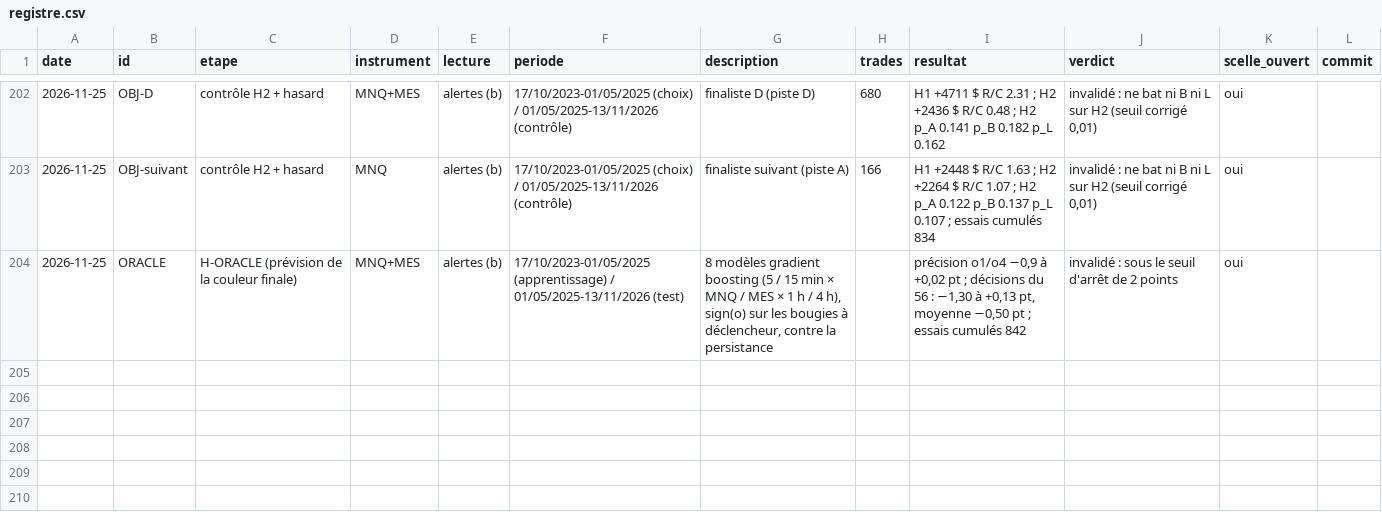
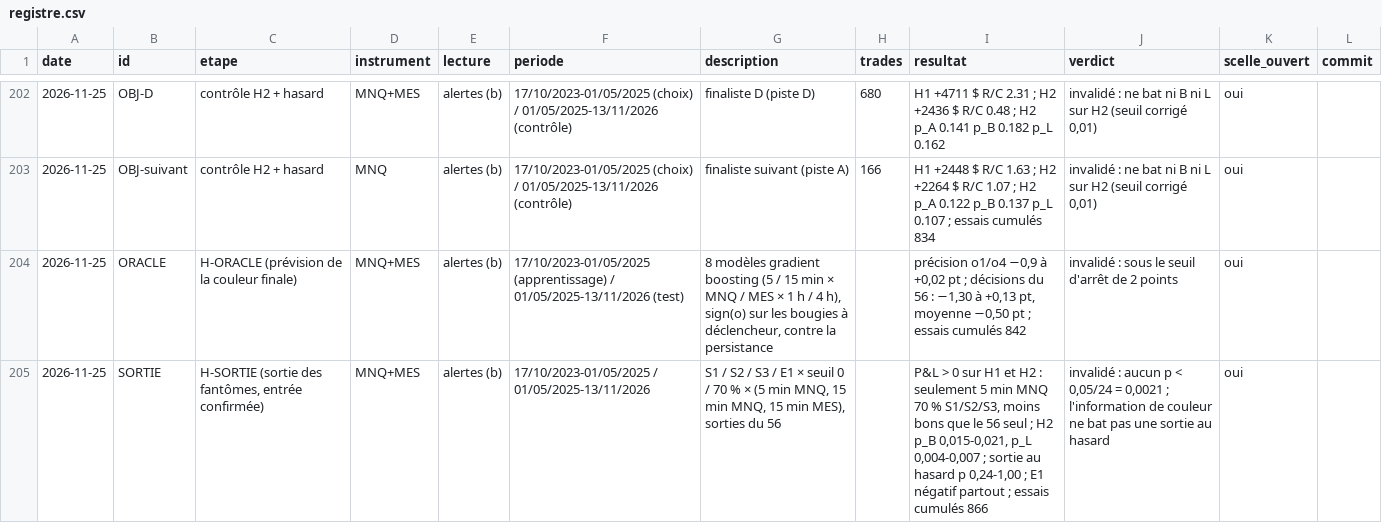
Before and after one commit to whoiamidontknow/on-va-se-le-tenter, a CSV file: KAIROS/recherche/labo5669/registre.csv, drawn as a sheet; only a part is shown, gaps mark what is left out; the diff names each change by its address in the sheet, - before the commit and + after, or states it on an @@ line.

```diff
--- a/KAIROS/recherche/labo5669/registre.csv
+++ b/KAIROS/recherche/labo5669/registre.csv
+row 205: 2026-11-25 | SORTIE | H-SORTIE (sortie des fantômes, entrée confirmée) | MNQ+MES | alertes (b) | 17/10/2023-01/05/2025 / 01/05/2025-13/11/2026 | S1 / S2 / S3 / E1 × seuil 0 / 70 % × (5 min MNQ, 15 min MNQ, 15 min MES), sorties du 56 |  | P&L > 0 sur H1 et H2 : seulement 5 min MNQ 70 % S1/S2/S3, moins bons que le 56 seul ; H2 p_B 0,015-0,021, p_L 0,004-0,007 ; sortie au hasard p 0,24-1,00 ; E1 négatif partout ; essais cumulés 866 | invalidé : aucun p < 0,05/24 = 0,0021 ; l'information de couleur ne bat pas une sortie au hasard | oui
```
Also changed, not shown: 3 other files.
